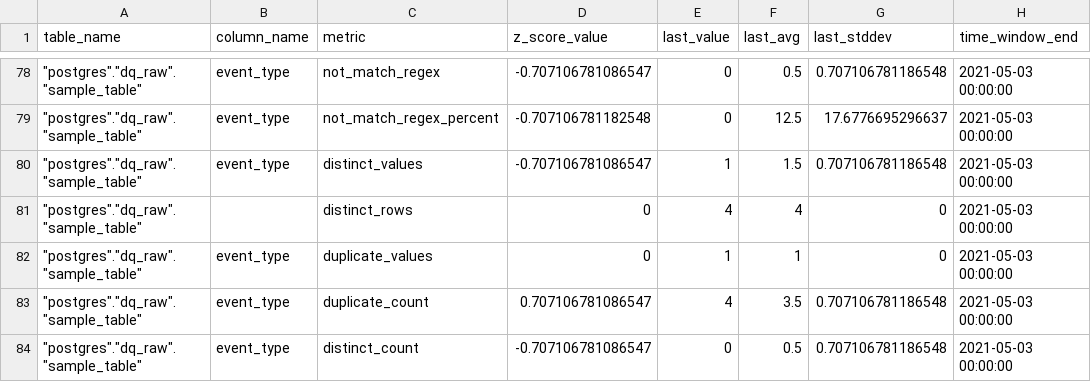
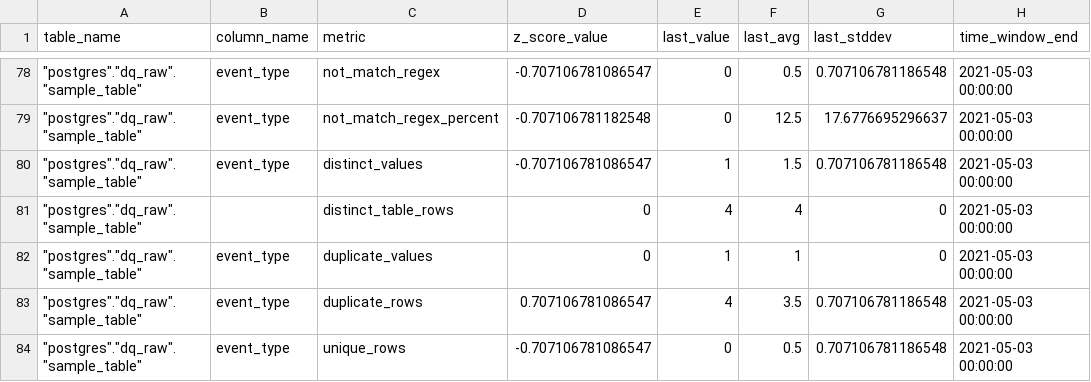
Before and after one commit to re-data/dbt-re-data, a CSV file: integration_tests/data/expected/expected_sample_data_z_score.csv, drawn as a sheet; only a part is shown, gaps mark what is left out; the diff names each change by its address in the sheet, - before the commit and + after, or states it on an @@ line.

Commit message:
update naming of distinct/unique/duplicate macros

```diff
--- a/integration_tests/data/expected/expected_sample_data_z_score.csv
+++ b/integration_tests/data/expected/expected_sample_data_z_score.csv
-C81 (metric): distinct_rows
+C81 (metric): distinct_table_rows
-C83 (metric): duplicate_count
+C83 (metric): duplicate_rows
-C84 (metric): distinct_count
+C84 (metric): unique_rows
```
Also changed, not shown: 4 other files.
